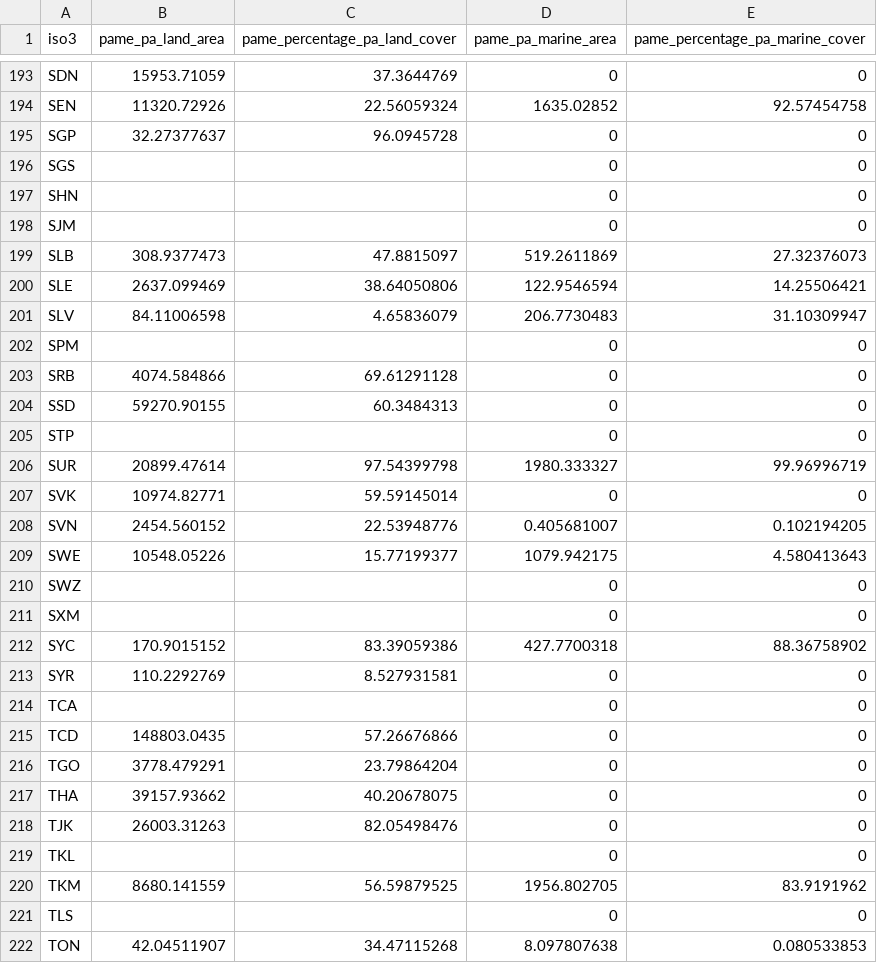
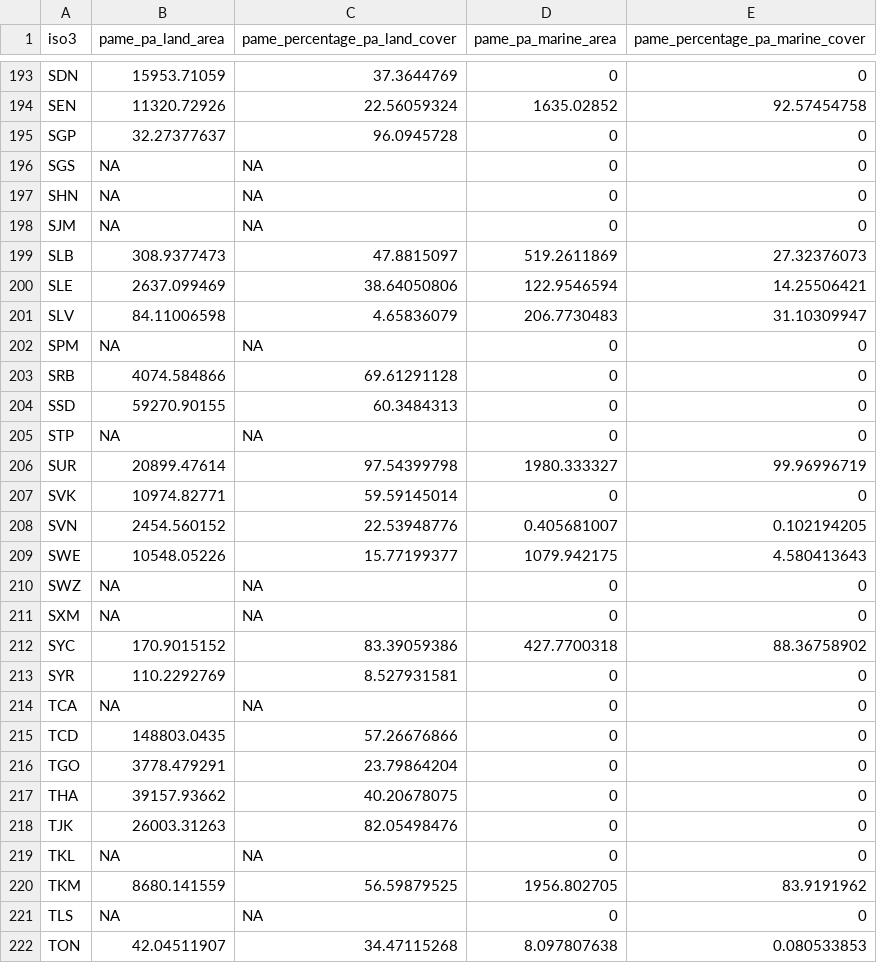
Before and after one commit to unepwcmc/ProtectedPlanet, a CSV file: lib/data/seeds/pame_country_stats.csv, drawn as a sheet; only a part is shown, gaps mark what is left out; the diff covers the shown part only.

Commit message:
Update pame country stats

```diff
--- a/lib/data/seeds/pame_country_stats.csv
+++ b/lib/data/seeds/pame_country_stats.csv
@@ -195,5 +195,5 @@ SEN,11320.72926,22.56059324,1635.02852,92.57454758
 SGP,32.27377637,96.0945728,0,0
-SGS,,,0,0
-SHN,,,0,0
-SJM,,,0,0
+SGS,NA,NA,0,0
+SHN,NA,NA,0,0
+SJM,NA,NA,0,0
 SLB,308.9377473,47.8815097,519.2611869,27.32376073
@@ -201,6 +201,6 @@ SLE,2637.099469,38.64050806,122.9546594,14.25506421
 SLV,84.11006598,4.65836079,206.7730483,31.10309947
-SPM,,,0,0
+SPM,NA,NA,0,0
 SRB,4074.584866,69.61291128,0,0
 SSD,59270.90155,60.3484313,0,0
-STP,,,0,0
+STP,NA,NA,0,0
 SUR,20899.47614,97.54399798,1980.333327,99.96996719
@@ -209,7 +209,7 @@ SVN,2454.560152,22.53948776,0.405681007,0.102194205
 SWE,10548.05226,15.77199377,1079.942175,4.580413643
-SWZ,,,0,0
-SXM,,,0,0
+SWZ,NA,NA,0,0
+SXM,NA,NA,0,0
 SYC,170.9015152,83.39059386,427.7700318,88.36758902
 SYR,110.2292769,8.527931581,0,0
-TCA,,,0,0
+TCA,NA,NA,0,0
 TCD,148803.0435,57.26676866,0,0
@@ -218,5 +218,5 @@ THA,39157.93662,40.20678075,0,0
 TJK,26003.31263,82.05498476,0,0
-TKL,,,0,0
+TKL,NA,NA,0,0
 TKM,8680.141559,56.59879525,1956.802705,83.9191962
-TLS,,,0,0
+TLS,NA,NA,0,0
 TON,42.04511907,34.47115268,8.097807638,0.080533853
```
Also changed, not shown: 122 edited cells elsewhere in this file.
